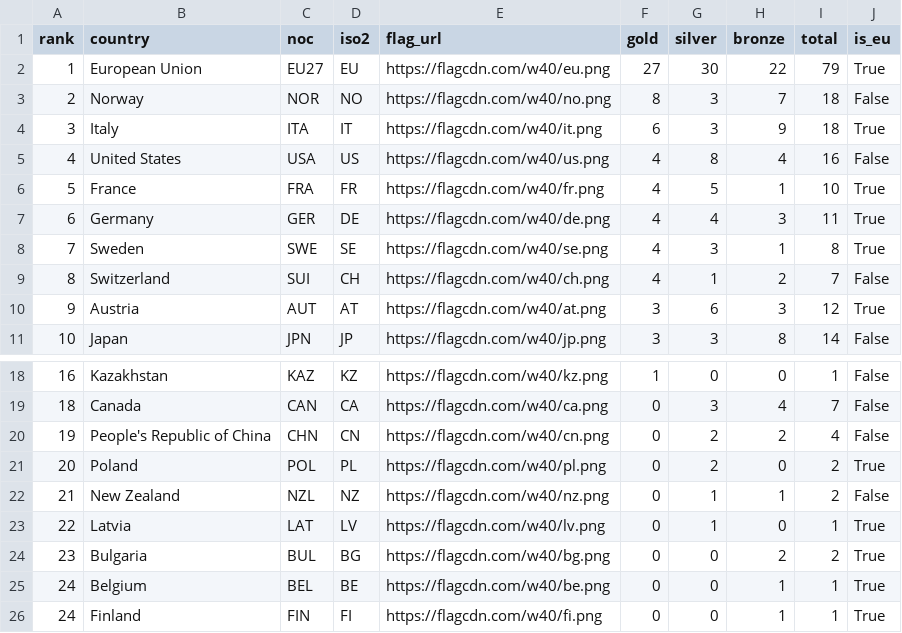
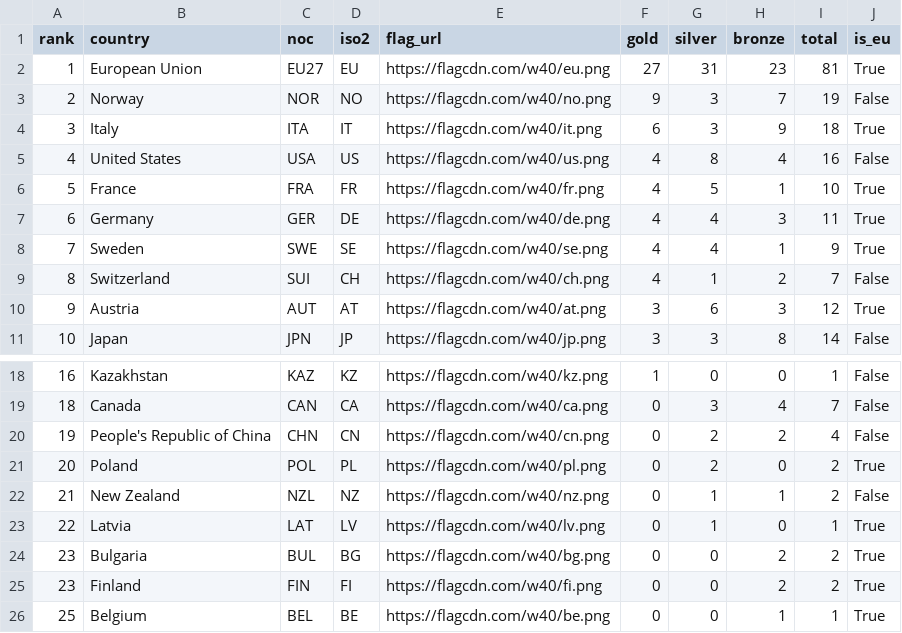
Before and after one commit to Eddimed/medal_table_tweaked, a CSV file: data/medals_eu.csv, drawn as a sheet; only a part is shown, gaps mark what is left out.

```diff
--- a/data/medals_eu.csv
+++ b/data/medals_eu.csv
@@ -1,4 +1,4 @@
 rank,country,noc,iso2,flag_url,gold,silver,bronze,total,is_eu
-1,European Union,EU27,EU,https://flagcdn.com/w40/eu.png,27,30,22,79,True
-2,Norway,NOR,NO,https://flagcdn.com/w40/no.png,8,3,7,18,False
+1,European Union,EU27,EU,https://flagcdn.com/w40/eu.png,27,31,23,81,True
+2,Norway,NOR,NO,https://flagcdn.com/w40/no.png,9,3,7,19,False
 3,Italy,ITA,IT,https://flagcdn.com/w40/it.png,6,3,9,18,True
@@ -7,3 +7,3 @@ rank,country,noc,iso2,flag_url,gold,silver,bronze,total,is_eu
 6,Germany,GER,DE,https://flagcdn.com/w40/de.png,4,4,3,11,True
-7,Sweden,SWE,SE,https://flagcdn.com/w40/se.png,4,3,1,8,True
+7,Sweden,SWE,SE,https://flagcdn.com/w40/se.png,4,4,1,9,True
 8,Switzerland,SUI,CH,https://flagcdn.com/w40/ch.png,4,1,2,7,False
@@ -24,3 +24,3 @@ rank,country,noc,iso2,flag_url,gold,silver,bronze,total,is_eu
 23,Bulgaria,BUL,BG,https://flagcdn.com/w40/bg.png,0,0,2,2,True
-24,Belgium,BEL,BE,https://flagcdn.com/w40/be.png,0,0,1,1,True
-24,Finland,FIN,FI,https://flagcdn.com/w40/fi.png,0,0,1,1,True
+23,Finland,FIN,FI,https://flagcdn.com/w40/fi.png,0,0,2,2,True
+25,Belgium,BEL,BE,https://flagcdn.com/w40/be.png,0,0,1,1,True
```
Also changed, not shown: 2 other files.
